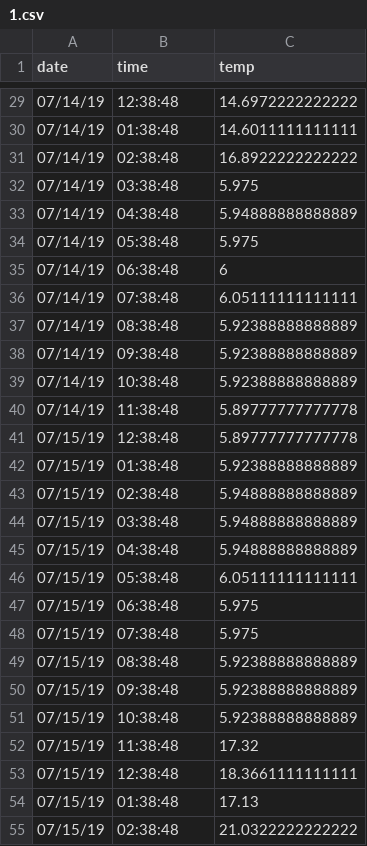
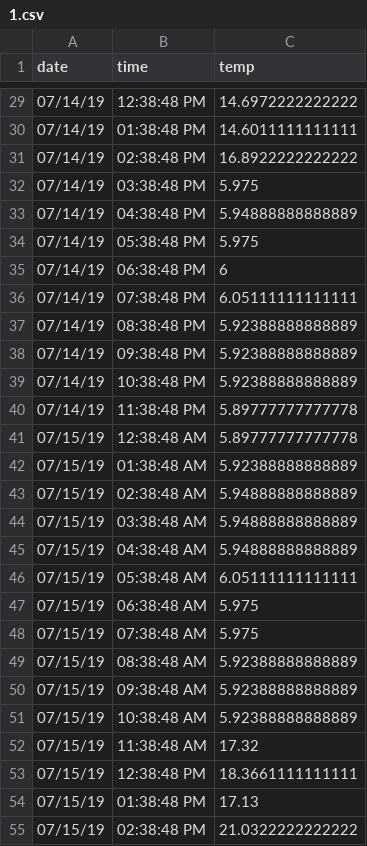
Before and after one commit to afcoyle/hemat_modeling, a CSV file: output/ADFG_SE_AK_pot_surveys/cleaned_data/temperature_data/2019/RKC_survey/Leg_2/1.csv, drawn as a sheet; only a part is shown, gaps mark what is left out; the diff covers the shown part only.

```diff
--- a/output/ADFG_SE_AK_pot_surveys/cleaned_data/temperature_data/2019/RKC_survey/Leg_2/1.csv
+++ b/output/ADFG_SE_AK_pot_surveys/cleaned_data/temperature_data/2019/RKC_survey/Leg_2/1.csv
@@ -29,27 +29,27 @@
-"07/14/19","12:38:48",14.6972222222222
-"07/14/19","01:38:48",14.6011111111111
-"07/14/19","02:38:48",16.8922222222222
-"07/14/19","03:38:48",5.975
-"07/14/19","04:38:48",5.94888888888889
-"07/14/19","05:38:48",5.975
-"07/14/19","06:38:48",6
-"07/14/19","07:38:48",6.05111111111111
-"07/14/19","08:38:48",5.92388888888889
-"07/14/19","09:38:48",5.92388888888889
-"07/14/19","10:38:48",5.92388888888889
-"07/14/19","11:38:48",5.89777777777778
-"07/15/19","12:38:48",5.89777777777778
-"07/15/19","01:38:48",5.92388888888889
-"07/15/19","02:38:48",5.94888888888889
-"07/15/19","03:38:48",5.94888888888889
-"07/15/19","04:38:48",5.94888888888889
-"07/15/19","05:38:48",6.05111111111111
-"07/15/19","06:38:48",5.975
-"07/15/19","07:38:48",5.975
-"07/15/19","08:38:48",5.92388888888889
-"07/15/19","09:38:48",5.92388888888889
-"07/15/19","10:38:48",5.92388888888889
-"07/15/19","11:38:48",17.32
-"07/15/19","12:38:48",18.3661111111111
-"07/15/19","01:38:48",17.13
-"07/15/19","02:38:48",21.0322222222222
+"07/14/19","12:38:48 PM",14.6972222222222
+"07/14/19","01:38:48 PM",14.6011111111111
+"07/14/19","02:38:48 PM",16.8922222222222
+"07/14/19","03:38:48 PM",5.975
+"07/14/19","04:38:48 PM",5.94888888888889
+"07/14/19","05:38:48 PM",5.975
+"07/14/19","06:38:48 PM",6
+"07/14/19","07:38:48 PM",6.05111111111111
+"07/14/19","08:38:48 PM",5.92388888888889
+"07/14/19","09:38:48 PM",5.92388888888889
+"07/14/19","10:38:48 PM",5.92388888888889
+"07/14/19","11:38:48 PM",5.89777777777778
+"07/15/19","12:38:48 AM",5.89777777777778
+"07/15/19","01:38:48 AM",5.92388888888889
+"07/15/19","02:38:48 AM",5.94888888888889
+"07/15/19","03:38:48 AM",5.94888888888889
+"07/15/19","04:38:48 AM",5.94888888888889
+"07/15/19","05:38:48 AM",6.05111111111111
+"07/15/19","06:38:48 AM",5.975
+"07/15/19","07:38:48 AM",5.975
+"07/15/19","08:38:48 AM",5.92388888888889
+"07/15/19","09:38:48 AM",5.92388888888889
+"07/15/19","10:38:48 AM",5.92388888888889
+"07/15/19","11:38:48 AM",17.32
+"07/15/19","12:38:48 PM",18.3661111111111
+"07/15/19","01:38:48 PM",17.13
+"07/15/19","02:38:48 PM",21.0322222222222
```
Also changed, not shown: 168 edited cells elsewhere in this file, output/ADFG_SE_AK_pot_surveys/cleaned_data/temperature_data/2019/RKC_survey/Leg_2/10.csv, output/ADFG_SE_AK_pot_surveys/cleaned_data/temperature_data/2019/RKC_survey/Leg_2/12.csv, 34 other files.
